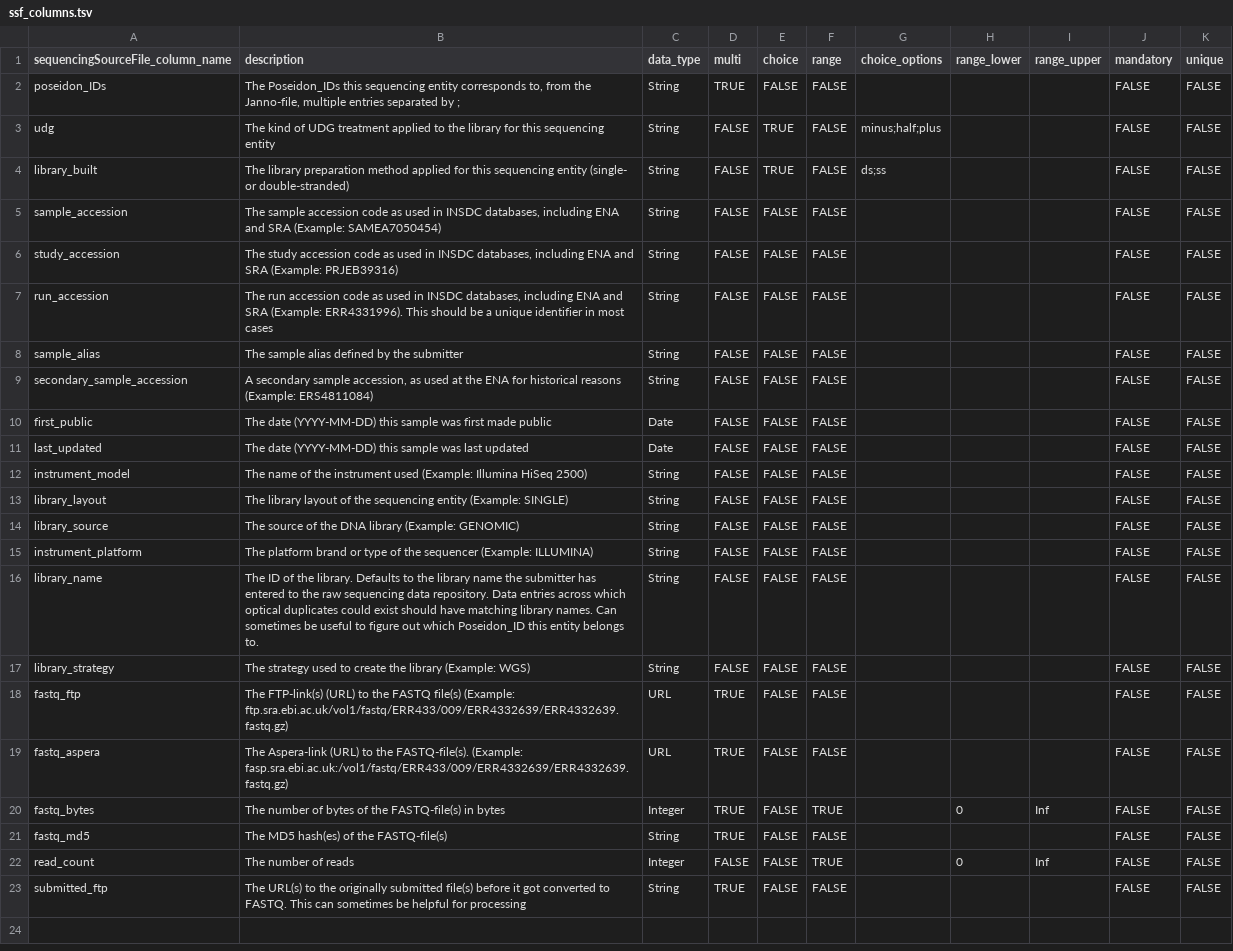
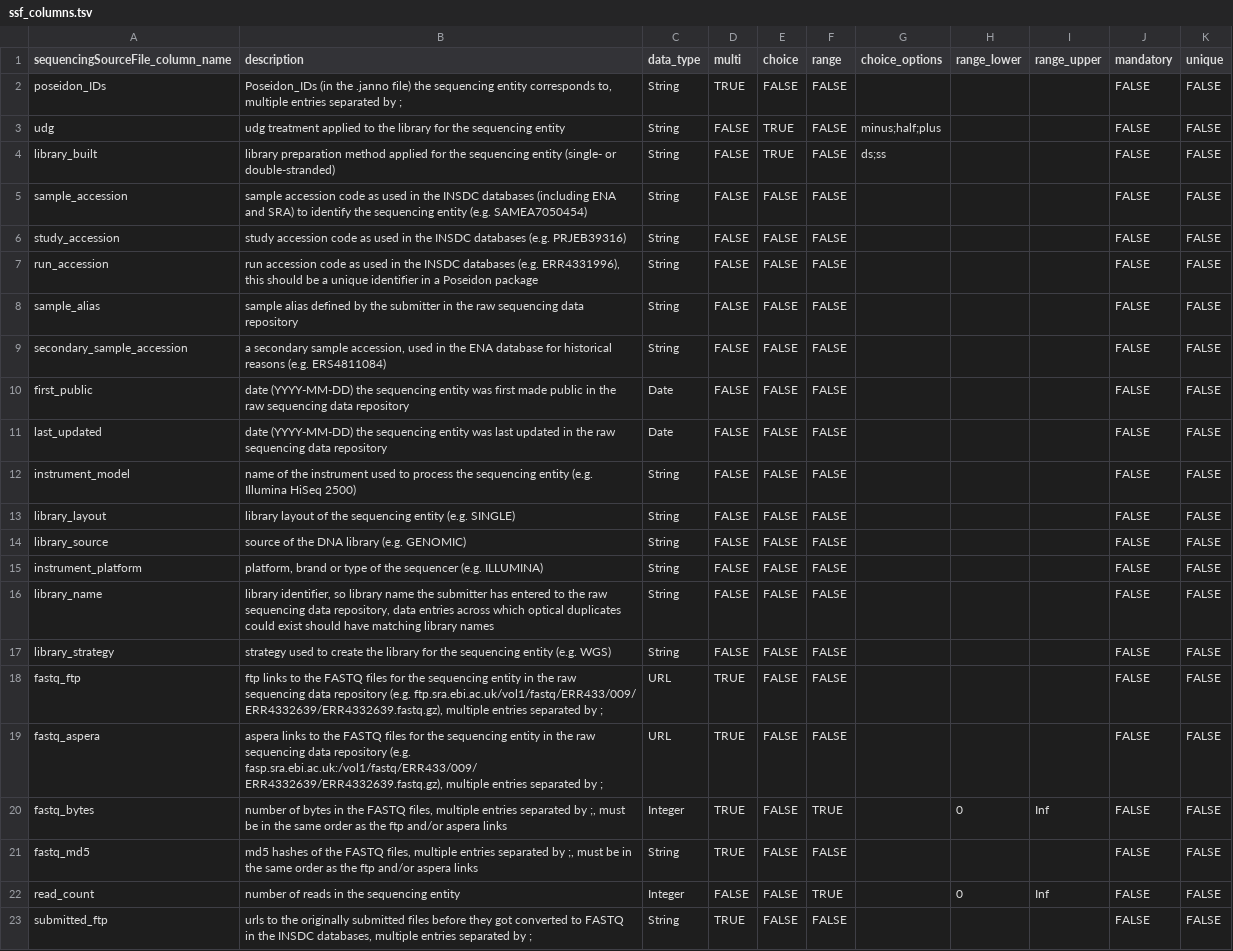
Before and after one commit to poseidon-framework/poseidon-schema, a TSV file: ssf_columns.tsv, drawn as a sheet; the diff names each change by its address in the sheet, - before the commit and + after, or states it on an @@ line.

Commit message:
worked through the .ssf specification to adjust it to the .janno specification

```diff
--- a/ssf_columns.tsv
+++ b/ssf_columns.tsv
-B2 (description): The Poseidon_IDs this sequencing entity corresponds to, from the Janno-file, multiple entries…
+B2 (description): Poseidon_IDs (in the .janno file) the sequencing entity corresponds to, multiple entries…
-B3 (description): The kind of UDG treatment applied to the library for this sequencing entity
+B3 (description): udg treatment applied to the library for the sequencing entity
-B4 (description): The library preparation method applied for this sequencing entity…
+B4 (description): library preparation method applied for the sequencing entity…
-B5 (description): The sample accession code as used in INSDC databases, including ENA and SRA (Example: SAMEA7050454)
+B5 (description): sample accession code as used in the INSDC databases (including ENA and SRA) to identify the sequencing entity (e.g. SAMEA7050454)
-B6 (description): The study accession code as used in INSDC databases, including ENA and SRA (Example: PRJEB39316)
+B6 (description): study accession code as used in the INSDC databases (e.g. PRJEB39316)
-B7 (description): The run accession code as used in INSDC databases, including ENA and SRA (Example: ERR4331996). This should be a unique identifier in most cases
+B7 (description): run accession code as used in the INSDC databases (e.g. ERR4331996), this should be a unique identifier in a Poseidon package
-B8 (description): The sample alias defined by the submitter
+B8 (description): sample alias defined by the submitter in the raw sequencing data repository
-B9 (description): A secondary sample accession, as used at the ENA for historical reasons (Example: ERS4811084)
+B9 (description): a secondary sample accession, used in the ENA database for historical reasons (e.g. ERS4811084)
-B10 (description): The date (YYYY-MM-DD) this sample was first made public
+B10 (description): date (YYYY-MM-DD) the sequencing entity was first made public in the raw sequencing data repository
-B11 (description): The date (YYYY-MM-DD) this sample was last updated
+B11 (description): date (YYYY-MM-DD) the sequencing entity was last updated in the raw sequencing data repository
-B12 (description): The name of the instrument used (Example: Illumina HiSeq…
+B12 (description): name of the instrument used to process the sequencing entity (e.g. Illumina HiSeq…
-B13 (description): The library layout of the sequencing entity (Example: SINGLE)
+B13 (description): library layout of the sequencing entity (e.g. SINGLE)
-B14 (description): The source of the DNA library (Example: GENOMIC)
+B14 (description): source of the DNA library (e.g. GENOMIC)
-B15 (description): The platform brand or type of the sequencer (Example: ILLUMINA)
+B15 (description): platform, brand or type of the sequencer (e.g. ILLUMINA)
-B16 (description): The ID of the library. Defaults to the library name the submitter has entered to the raw sequencing data repository. Data entries across which optical duplicates could exist should have matching library names. Can sometimes be useful to figure out which Poseidon_ID this entity belongs to.
+B16 (description): library identifier, so library name the submitter has entered to the raw sequencing data repository, data entries across which optical duplicates could exist should have matching library names
-B17 (description): The strategy used to create the library (Example: WGS)
+B17 (description): strategy used to create the library for the sequencing entity (e.g. WGS)
-B18 (description): The FTP-link(s) (URL) to the FASTQ file(s) (Example: ftp.sra.ebi.ac.uk/vol1/fastq/ERR433/009/ERR4332639/ERR4332639.fastq.gz)
+B18 (description): ftp links to the FASTQ files for the sequencing entity in the raw sequencing data repository (e.g. ftp.sra.ebi.ac.uk/vol1/fastq/ERR433/009/ ERR4332639/ERR4332639.fastq.gz), multiple entries separated by ;
-B19 (description): The Aspera-link (URL) to the FASTQ-file(s). (Example: fasp.sra.ebi.ac.uk:/vol1/fastq/ERR433/009/ERR4332639/ERR4332639.fastq.gz)
+B19 (description): aspera links to the FASTQ files for the sequencing entity in the raw sequencing data repository (e.g. fasp.sra.ebi.ac.uk:/vol1/fastq/ERR433/009/ ERR4332639/ERR4332639.fastq.gz), multiple entries separated by ;
-B20 (description): The number of bytes of the FASTQ-file(s) in bytes
+B20 (description): number of bytes in the FASTQ files, multiple entries separated by ;, must be in the same order as the ftp and/or aspera links
-B21 (description): The MD5 hash(es) of the FASTQ-file(s)
+B21 (description): md5 hashes of the FASTQ files, multiple entries separated by ;, must be in the same order as the ftp and/or aspera links
-B22 (description): The number of reads
+B22 (description): number of reads in the sequencing entity
-B23 (description): The URL(s) to the originally submitted file(s) before it got converted to FASTQ. This can sometimes be helpful for processing
+B23 (description): urls to the originally submitted files before they got converted to FASTQ in the INSDC databases, multiple entries separated by ;
```
